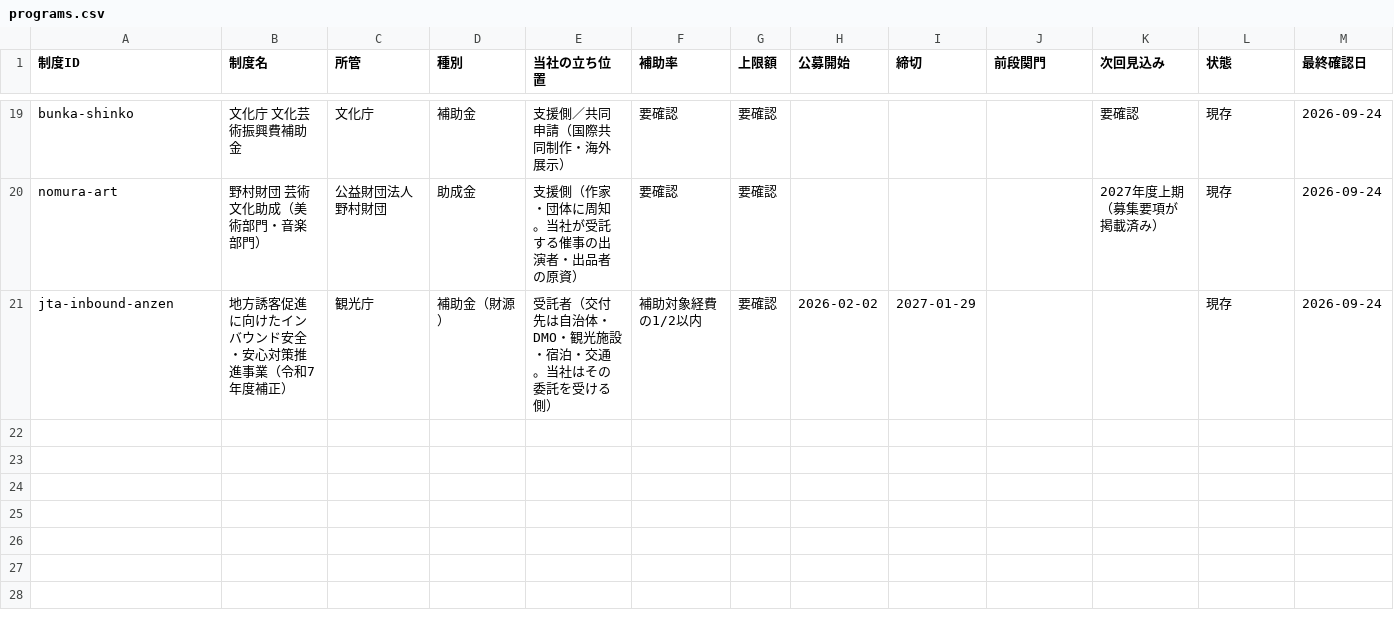
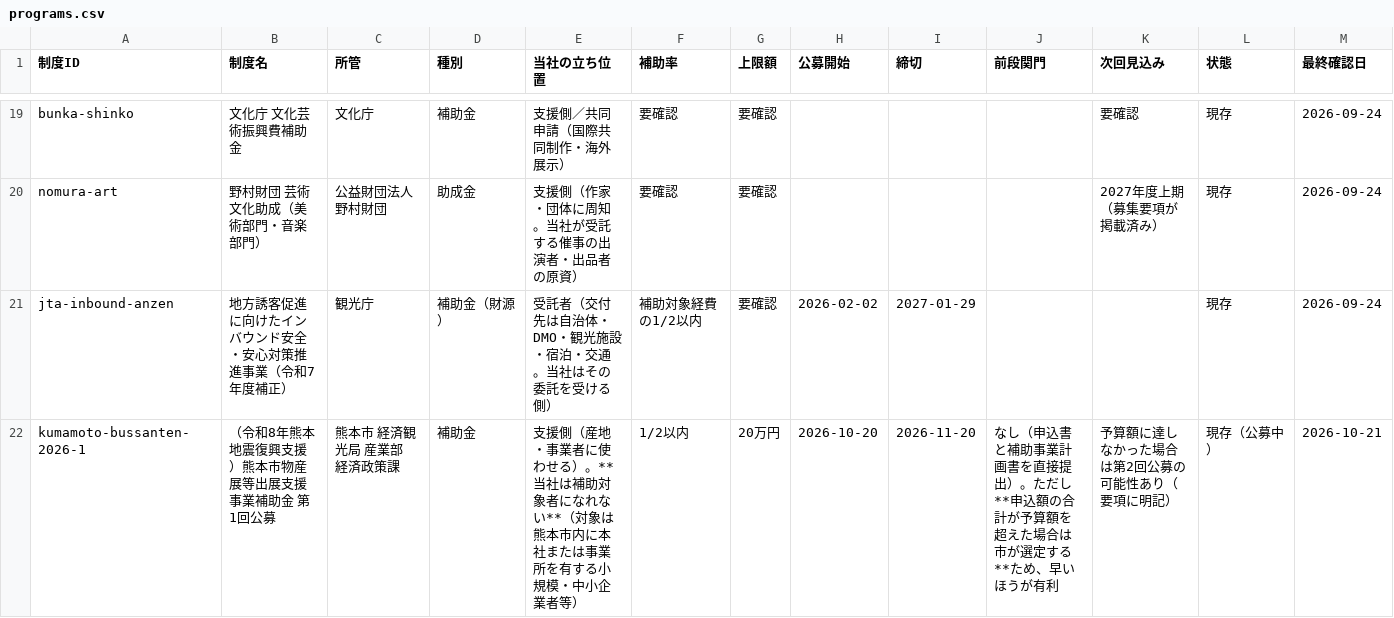
Before and after one commit to yixima/hojo, a CSV file: data/programs.csv, drawn as a sheet; only a part is shown, gaps mark what is left out; rows hold the shown columns only; the diff names each change by its address in the sheet, - before the commit and + after, or states it on an @@ line.

```diff
--- a/data/programs.csv
+++ b/data/programs.csv
+row 22: kumamoto-bussanten-2026-1 | （令和8年熊本地震復興支援）熊本市物産展等出展支援事業補助金 第1回公募 | 熊本市 経済観光局 産業部 経済政策課 | 補助金 | 支援側（産地・事業者に使わせる）。**当社は補助対象者になれない**（対象は熊本市内に本社または事業所を有する小規模・中小企業者等） | 1/2以内 | 20万円 | 2026-10-20 | 2026-11-20 | なし（申込書と補助事業計画書を直接提出）。ただし**申込額の合計が予算額を超えた場合は市が選定する**ため、早いほうが有利 | 予算額に達しなかった場合は第2回公募の可能性あり（要項に明記） | 現存（公募中） | 2026-10-21
```
Also changed, not shown: data/channels.csv, data/ledger.csv, 5 other files.
